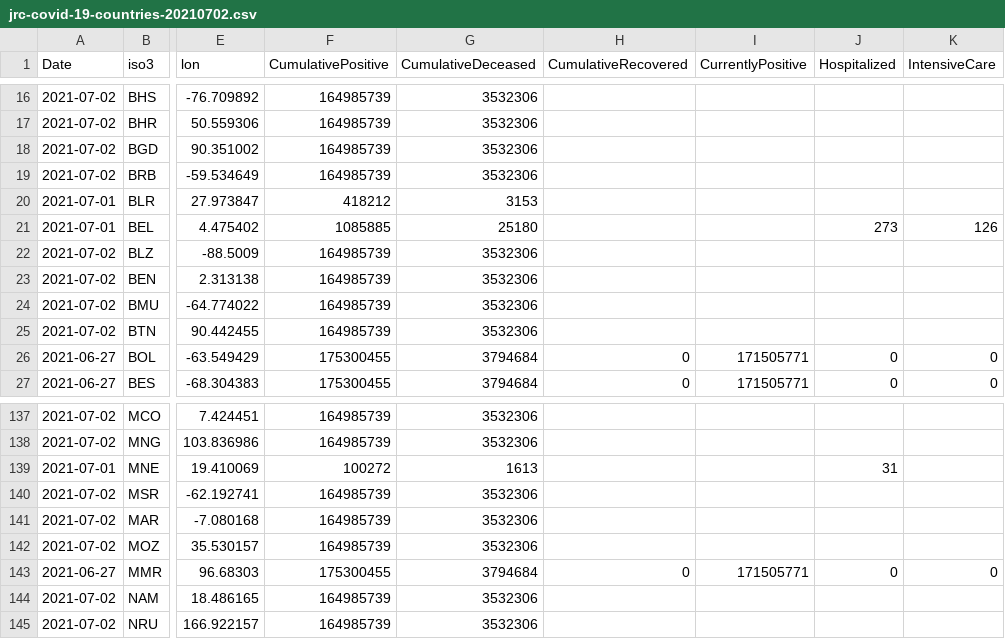
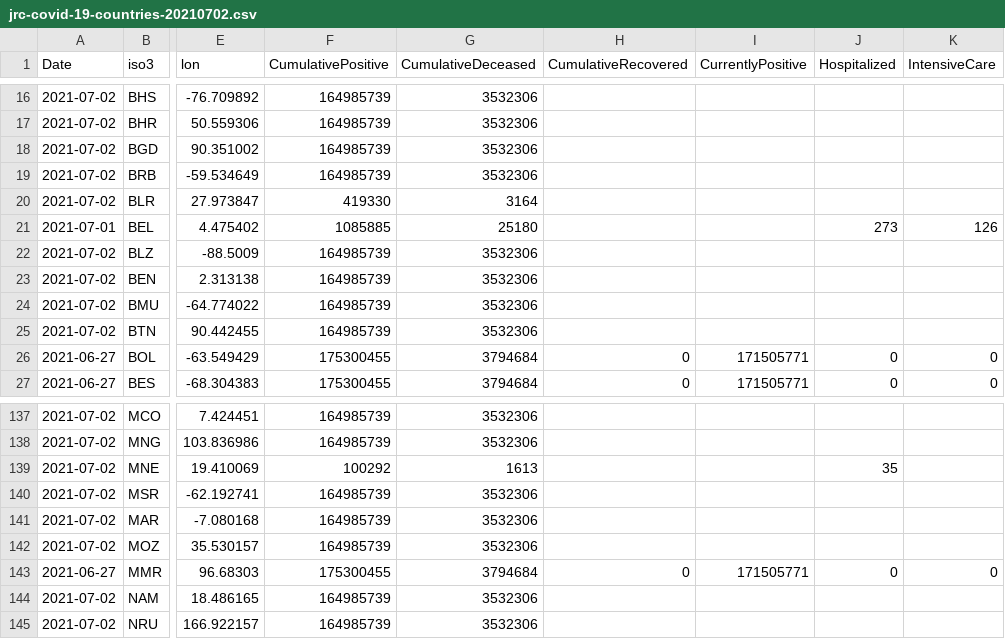
Before and after one commit to nmileva/COVID-19, a CSV file: data-by-country/jrc-covid-19-countries-20210702.csv, drawn as a sheet; only a part is shown, gaps mark what is left out; the diff names each change by its address in the sheet, - before the commit and + after, or states it on an @@ line.

```diff
--- a/data-by-country/jrc-covid-19-countries-20210702.csv
+++ b/data-by-country/jrc-covid-19-countries-20210702.csv
-A20 (Date): 2021-07-01
+A20 (Date): 2021-07-02
-F20 (CumulativePositive): 418212
+F20 (CumulativePositive): 419330
-G20 (CumulativeDeceased): 3153
+G20 (CumulativeDeceased): 3164
-A139 (Date): 2021-07-01
+A139 (Date): 2021-07-02
-F139 (CumulativePositive): 100272
+F139 (CumulativePositive): 100292
-J139 (Hospitalized): 31
+J139 (Hospitalized): 35
```
Also changed, not shown: data-by-country/jrc-covid-19-countries-latest.csv, data-of-world/jrc-covid-19-world-latest.csv, 3 other files.
